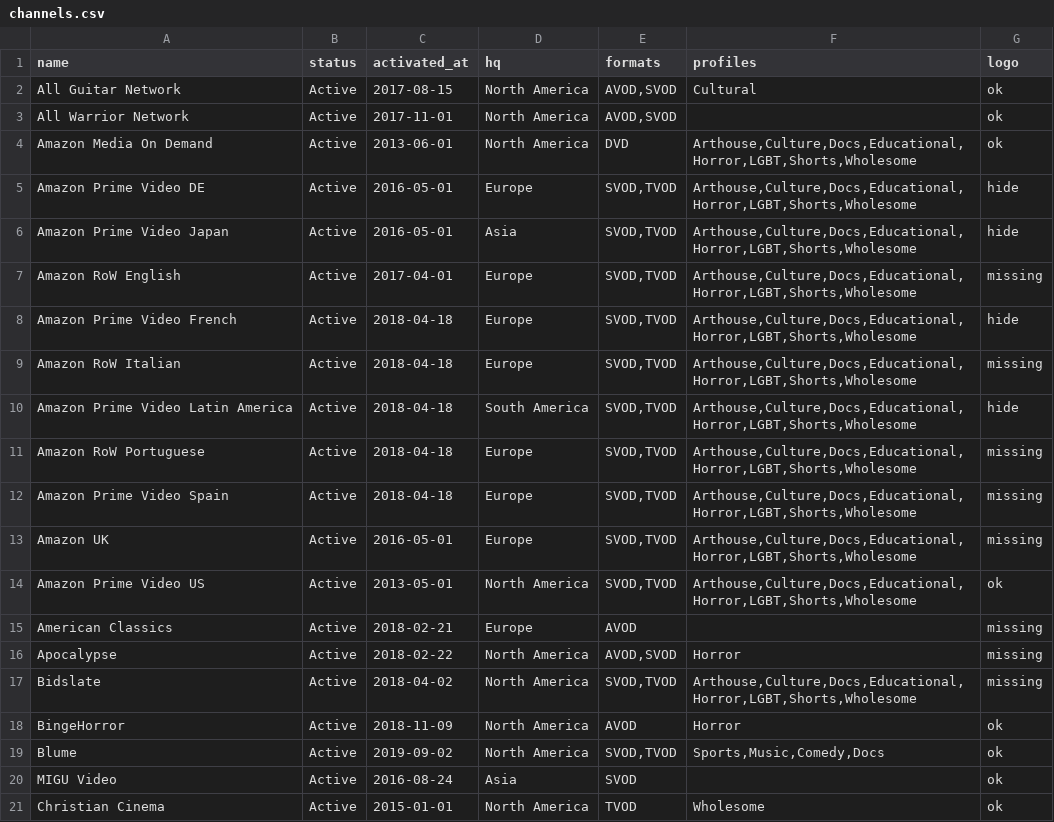
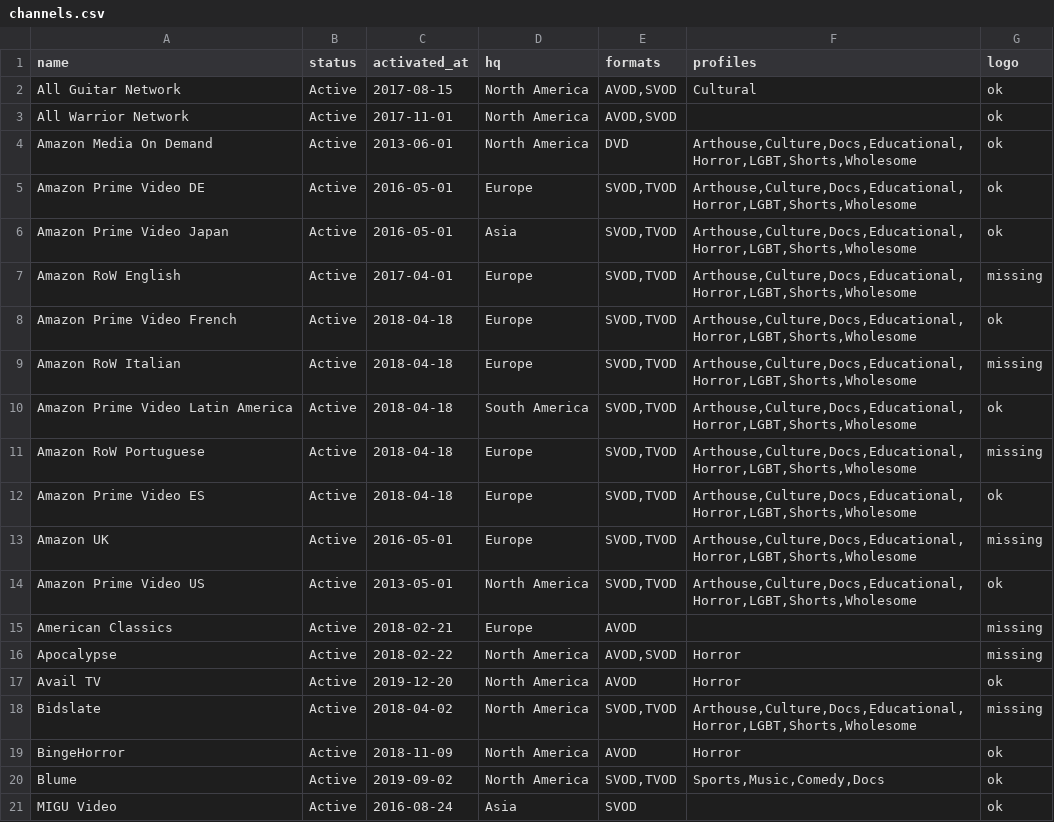
Before and after one commit to filmhubhq/filmhubhq.github.io, a CSV file: _data/channels.csv, drawn as a sheet; only a part is shown; the shorter side is filled out with more unchanged rows.

Commit message:
Add Avail TV. Compress SVGs, JS.

```diff
--- a/_data/channels.csv
+++ b/_data/channels.csv
@@ -4,10 +4,10 @@ All Warrior Network,Active,2017-11-01,North America,"AVOD,SVOD",,ok
 Amazon Media On Demand,Active,2013-06-01,North America,DVD,"Arthouse,Culture,Docs,Educational,Horror,LGBT,Shorts,Wholesome",ok
-Amazon Prime Video DE,Active,2016-05-01,Europe,"SVOD,TVOD","Arthouse,Culture,Docs,Educational,Horror,LGBT,Shorts,Wholesome",hide
-Amazon Prime Video Japan,Active,2016-05-01,Asia,"SVOD,TVOD","Arthouse,Culture,Docs,Educational,Horror,LGBT,Shorts,Wholesome",hide
+Amazon Prime Video DE,Active,2016-05-01,Europe,"SVOD,TVOD","Arthouse,Culture,Docs,Educational,Horror,LGBT,Shorts,Wholesome",ok
+Amazon Prime Video Japan,Active,2016-05-01,Asia,"SVOD,TVOD","Arthouse,Culture,Docs,Educational,Horror,LGBT,Shorts,Wholesome",ok
 Amazon RoW English,Active,2017-04-01,Europe,"SVOD,TVOD","Arthouse,Culture,Docs,Educational,Horror,LGBT,Shorts,Wholesome",missing
-Amazon Prime Video French,Active,2018-04-18,Europe,"SVOD,TVOD","Arthouse,Culture,Docs,Educational,Horror,LGBT,Shorts,Wholesome",hide
+Amazon Prime Video French,Active,2018-04-18,Europe,"SVOD,TVOD","Arthouse,Culture,Docs,Educational,Horror,LGBT,Shorts,Wholesome",ok
 Amazon RoW Italian,Active,2018-04-18,Europe,"SVOD,TVOD","Arthouse,Culture,Docs,Educational,Horror,LGBT,Shorts,Wholesome",missing
-Amazon Prime Video Latin America,Active,2018-04-18,South America,"SVOD,TVOD","Arthouse,Culture,Docs,Educational,Horror,LGBT,Shorts,Wholesome",hide
+Amazon Prime Video Latin America,Active,2018-04-18,South America,"SVOD,TVOD","Arthouse,Culture,Docs,Educational,Horror,LGBT,Shorts,Wholesome",ok
 Amazon RoW Portuguese,Active,2018-04-18,Europe,"SVOD,TVOD","Arthouse,Culture,Docs,Educational,Horror,LGBT,Shorts,Wholesome",missing
-Amazon Prime Video Spain,Active,2018-04-18,Europe,"SVOD,TVOD","Arthouse,Culture,Docs,Educational,Horror,LGBT,Shorts,Wholesome",missing
+Amazon Prime Video ES,Active,2018-04-18,Europe,"SVOD,TVOD","Arthouse,Culture,Docs,Educational,Horror,LGBT,Shorts,Wholesome",ok
 Amazon UK,Active,2016-05-01,Europe,"SVOD,TVOD","Arthouse,Culture,Docs,Educational,Horror,LGBT,Shorts,Wholesome",missing
@@ -16,2 +16,3 @@ American Classics,Active,2018-02-21,Europe,AVOD,,missing
 Apocalypse,Active,2018-02-22,North America,"AVOD,SVOD",Horror,missing
+Avail TV,Active,2019-12-20,North America,"AVOD",Horror,ok
 Bidslate,Active,2018-04-02,North America,"SVOD,TVOD","Arthouse,Culture,Docs,Educational,Horror,LGBT,Shorts,Wholesome",missing
```
Also changed, not shown: 11 other files.
